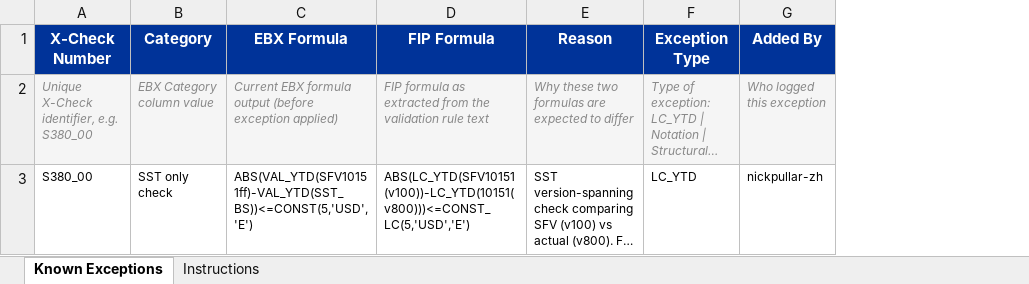
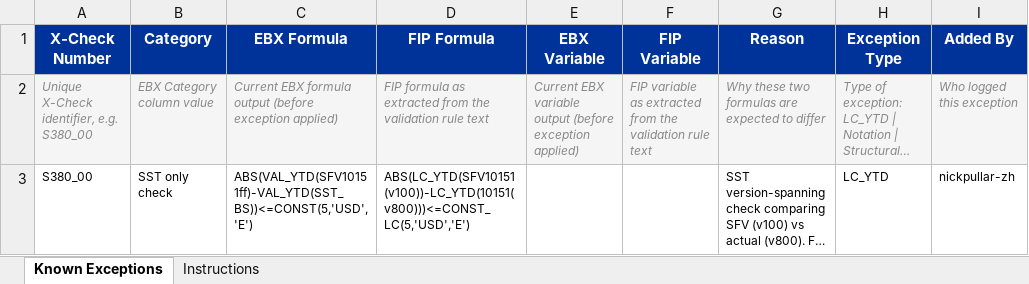
Before and after one commit to nickpullar-zh/full_x_checks, an Excel workbook: test_data/Known_Exception_List.xlsx, sheet Known Exceptions, drawn as a sheet; only a part is shown; long unchanged cells end in …; values as stored, in another font and other column widths than the file's, no borders; the diff names each change by its address in the sheet, - before the commit and + after, or states it on an @@ line.

```diff
--- a/test_data/Known_Exception_List.xlsx (sheet Known Exceptions)
+++ b/test_data/Known_Exception_List.xlsx (sheet Known Exceptions)
+column E (EBX Variable), row 2: Current EBX variable output (before exception applied)
+column F (FIP Variable), row 2: FIP variable as extracted from the validation rule text
```
Also changed, not shown: 16 other files.
